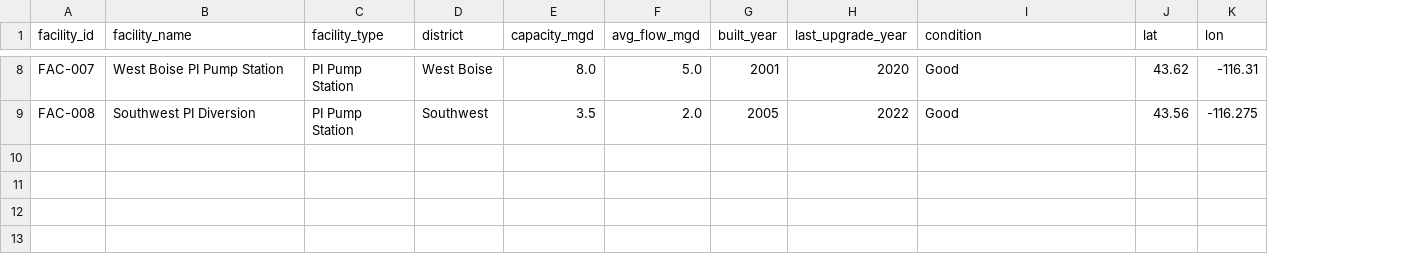
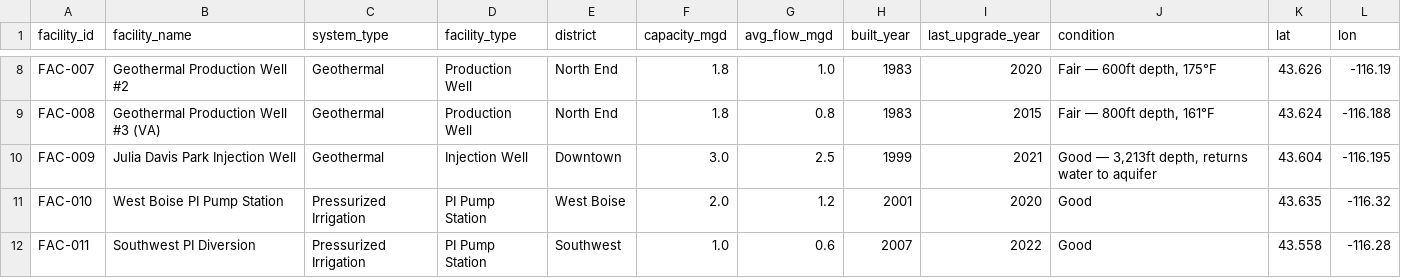
Before and after one commit to jeffreyrichar-ui/boise-pwis, a CSV file: data/facilities.csv, drawn as a sheet; only a part is shown, gaps mark what is left out; addresses are those after the commit; the diff covers the shown part only; the diff names each change by its address in the sheet, - before the commit and + after, or states it on an @@ line.

```diff
--- a/data/facilities.csv
+++ b/data/facilities.csv
+column C (system_type), rows 8-9: Geothermal | Geothermal
-B8 (facility_name): West Boise PI Pump Station
+B8 (facility_name): Geothermal Production Well #2
-D8:D9 (facility_type): PI Pump Station
+D8:D9 (facility_type): Production Well
-E8 (district): West Boise
+E8 (district): North End
-F8 (capacity_mgd): 8.0
+F8 (capacity_mgd): 1.8
-G8 (avg_flow_mgd): 5.0
+G8 (avg_flow_mgd): 1.0
-H8 (built_year): 2001
+H8 (built_year): 1983
-J8 (condition): Good
+J8 (condition): Fair — 600ft depth, 175°F
-K8 (lat): 43.62
+K8 (lat): 43.626
-L8 (lon): -116.31
+L8 (lon): -116.19
-B9 (facility_name): Southwest PI Diversion
+B9 (facility_name): Geothermal Production Well #3 (VA)
-E9 (district): Southwest
+E9 (district): North End
-F9 (capacity_mgd): 3.5
+F9 (capacity_mgd): 1.8
-G9 (avg_flow_mgd): 2.0
+G9 (avg_flow_mgd): 0.8
-H9 (built_year): 2005
+H9 (built_year): 1983
-I9 (last_upgrade_year): 2022
+I9 (last_upgrade_year): 2015
-J9 (condition): Good
+J9 (condition): Fair — 800ft depth, 161°F
-K9 (lat): 43.56
+K9 (lat): 43.624
-L9 (lon): -116.275
+L9 (lon): -116.188
+row 10: FAC-009 | Julia Davis Park Injection Well | Geothermal | Injection Well | Downtown | 3.0 | 2.5 | 1999 | 2021 | Good — 3,213ft depth, returns water to aquifer | 43.604 | -116.195
+row 11: FAC-010 | West Boise PI Pump Station | Pressurized Irrigation | PI Pump Station | West Boise | 2.0 | 1.2 | 2001 | 2020 | Good | 43.635 | -116.32
+row 12: FAC-011 | Southwest PI Diversion | Pressurized Irrigation | PI Pump Station | Southwest | 1.0 | 0.6 | 2007 | 2022 | Good | 43.558 | -116.28
```
Also changed, not shown: 56 edited cells elsewhere in this file, data/budget_cip.csv, data/cip_projects.csv, 14 other files.
